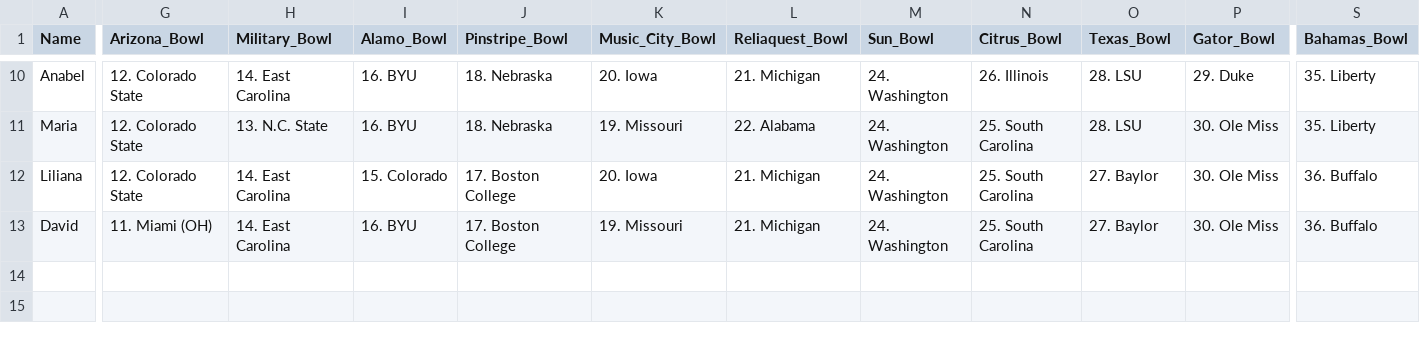
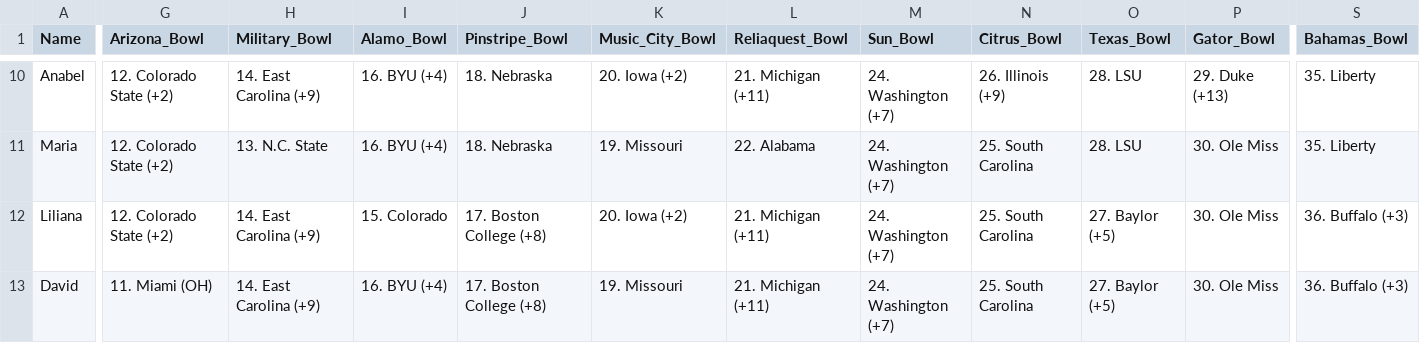
Before and after one commit to jgoett2/StreamlitTest, a CSV file: data.csv, drawn as a sheet; only a part is shown, gaps mark what is left out; the diff covers the shown part only; the diff names each change by its address in the sheet, - before the commit and + after, or states it on an @@ line.

```diff
--- a/data.csv
+++ b/data.csv
-G10:G12 (Arizona_Bowl): 12. Colorado State
+G10:G12 (Arizona_Bowl): 12. Colorado State (+2)
-H10 (Military_Bowl): 14. East Carolina
+H10 (Military_Bowl): 14. East Carolina (+9)
-I10:I11 (Alamo_Bowl): 16. BYU
+I10:I11 (Alamo_Bowl): 16. BYU (+4)
-K10 (Music_City_Bowl): 20. Iowa
+K10 (Music_City_Bowl): 20. Iowa (+2)
-L10 (Reliaquest_Bowl): 21. Michigan
+L10 (Reliaquest_Bowl): 21. Michigan (+11)
-M10:M13 (Sun_Bowl): 24. Washington
+M10:M13 (Sun_Bowl): 24. Washington (+7)
-N10 (Citrus_Bowl): 26. Illinois
+N10 (Citrus_Bowl): 26. Illinois (+9)
-P10 (Gator_Bowl): 29. Duke
+P10 (Gator_Bowl): 29. Duke (+13)
-H12:H13 (Military_Bowl): 14. East Carolina
+H12:H13 (Military_Bowl): 14. East Carolina (+9)
-J12:J13 (Pinstripe_Bowl): 17. Boston College
+J12:J13 (Pinstripe_Bowl): 17. Boston College (+8)
-K12 (Music_City_Bowl): 20. Iowa
+K12 (Music_City_Bowl): 20. Iowa (+2)
-L12:L13 (Reliaquest_Bowl): 21. Michigan
+L12:L13 (Reliaquest_Bowl): 21. Michigan (+11)
-O12:O13 (Texas_Bowl): 27. Baylor
+O12:O13 (Texas_Bowl): 27. Baylor (+5)
-S12:S13 (Bahamas_Bowl): 36. Buffalo
+S12:S13 (Bahamas_Bowl): 36. Buffalo (+3)
-I13 (Alamo_Bowl): 16. BYU
+I13 (Alamo_Bowl): 16. BYU (+4)
```
Also changed, not shown: 65 edited cells elsewhere in this file, key.csv.
